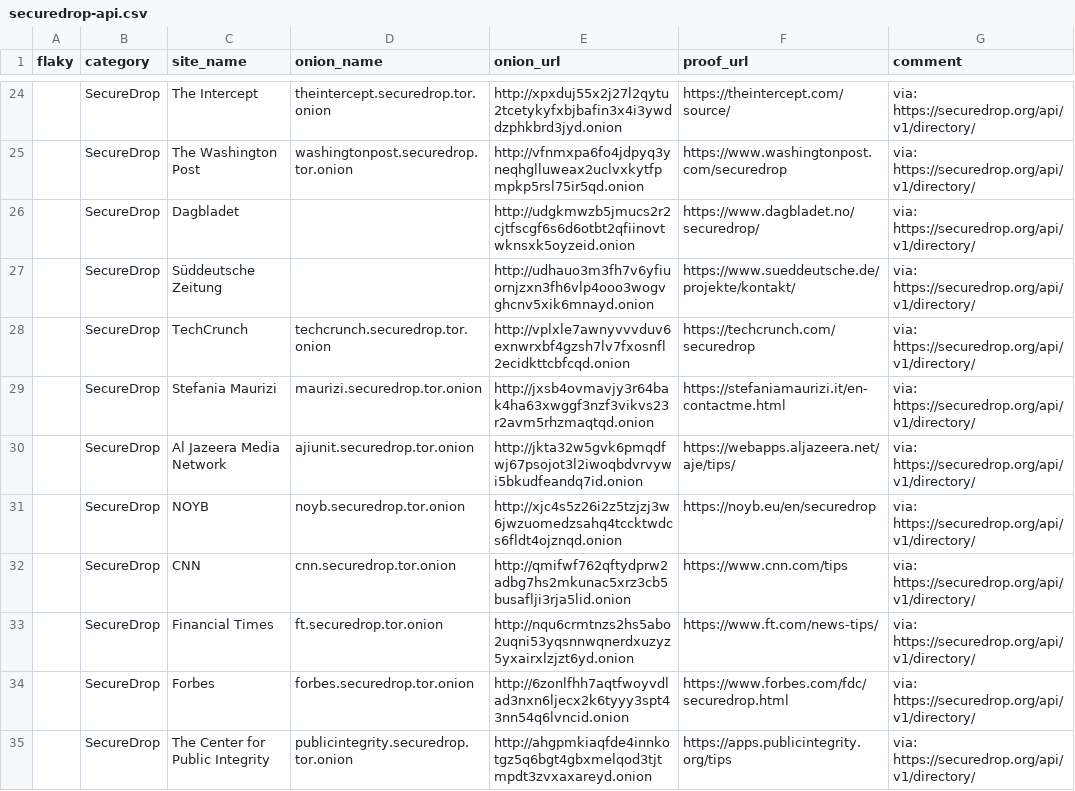
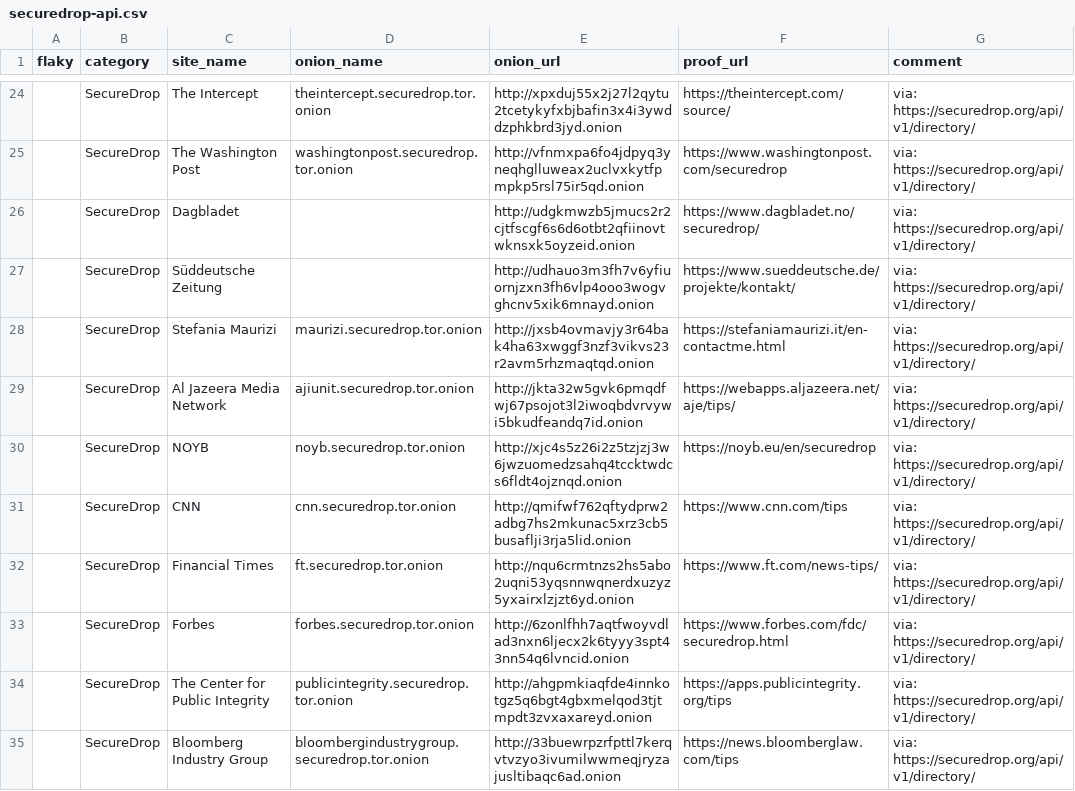
Before and after one commit to alecmuffett/real-world-onion-sites, a CSV file: securedrop-api.csv, drawn as a sheet; only a part is shown, gaps mark what is left out; the shorter side is filled out with more unchanged rows.

```diff
--- a/securedrop-api.csv
+++ b/securedrop-api.csv
@@ -27,3 +27,2 @@ flaky,category,site_name,onion_name,onion_url,proof_url,comment
 ,SecureDrop,Süddeutsche Zeitung,,http://udhauo3m3fh7v6yfiuornjzxn3fh6vlp4ooo3wogvghcnv5xik6mnayd.onion,https://www.sueddeutsche.de/projekte/kontakt/,via: https://securedrop.org/api/v1/directory/
-,SecureDrop,TechCrunch,techcrunch.securedrop.tor.onion,http://vplxle7awnyvvvduv6exnwrxbf4gzsh7lv7fxosnfl2ecidkttcbfcqd.onion,https://techcrunch.com/securedrop,via: https://securedrop.org/api/v1/directory/
 ,SecureDrop,Stefania Maurizi,maurizi.securedrop.tor.onion,http://jxsb4ovmavjy3r64bak4ha63xwggf3nzf3vikvs23r2avm5rhzmaqtqd.onion,https://stefaniamaurizi.it/en-contactme.html,via: https://securedrop.org/api/v1/directory/
```
Also changed, not shown: 1 other file.
